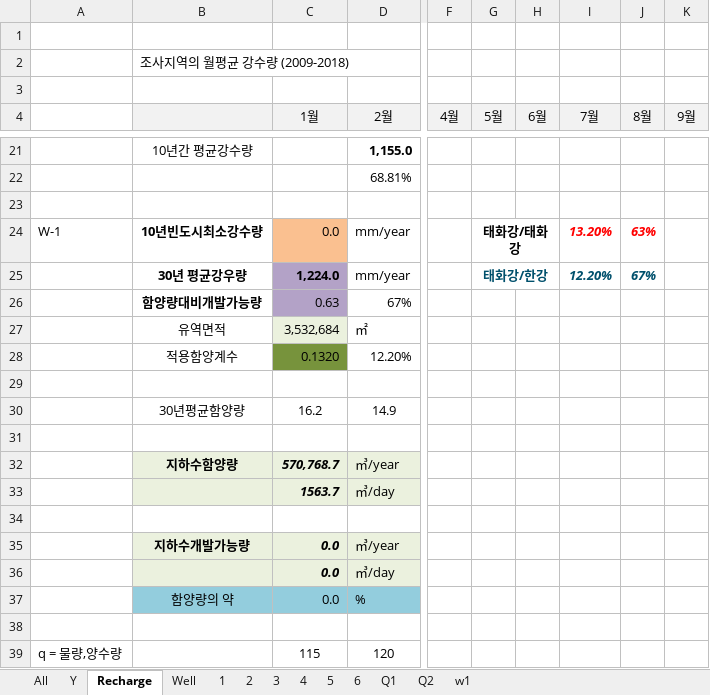
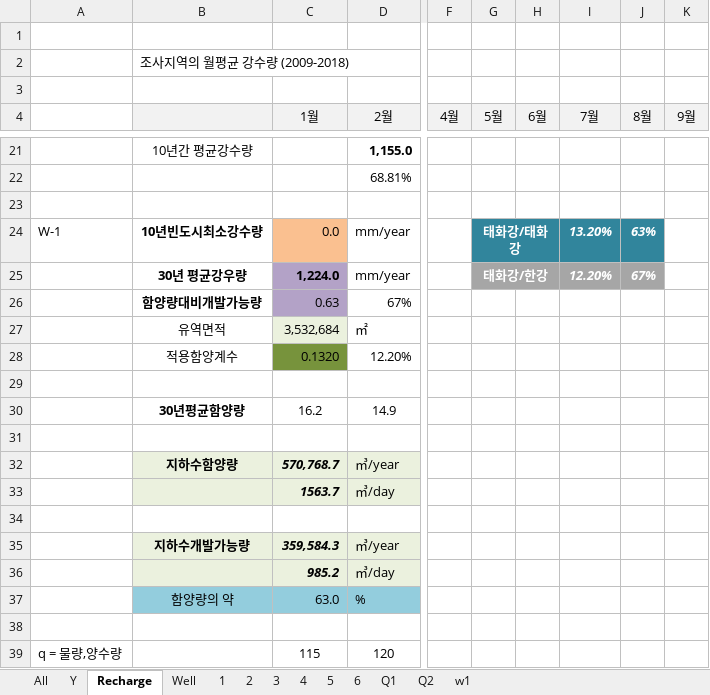
Before and after one commit to VB6Hobbyst7/02_Excel, an Excel workbook: 07_LandSlide/09_기본관정데이타/A1_기본관정 데이타_General.xlsm, sheet Recharge, drawn as a sheet; only a part is shown, gaps mark what is left out; values as stored, in another font and other column widths than the file's, no borders; charts and pictures not drawn; the diff names each change by its address in the sheet, - before the commit and + after, or states it on an @@ line.

```diff
--- a/07_LandSlide/09_기본관정데이타/A1_기본관정 데이타_General.xlsm (sheet Recharge)
+++ b/07_LandSlide/09_기본관정데이타/A1_기본관정 데이타_General.xlsm (sheet Recharge)
-G24:J24 fill: none
+G24:J24 fill: #31859C
-G24 text colour: black
+G24 text colour: #FFFFFF
-I24:J24 text colour: #FF0000
+I24:J24 text colour: #FFFFFF
-G25:J25 fill: none
+G25:J25 fill: #A6A6A6
-G25 text colour: #00506C
+G25 text colour: #FFFFFF
-I25:J25 text colour: #00506C
+I25:J25 text colour: #FFFFFF
-B30 bold: off
+B30 bold: on
-C35 (1월): 0.0
+C35 (1월): 359,584.3
-C36 (1월): 0.0
+C36 (1월): 985.2
-C37 (1월): 0.0
+C37 (1월): 63.0
```
Also changed, not shown: sheet Q2, sheet Q1, sheet w1, sheet 1, sheet 2, sheet 3, 3 more sheets, formulas that keep their value, charts or pictures.
